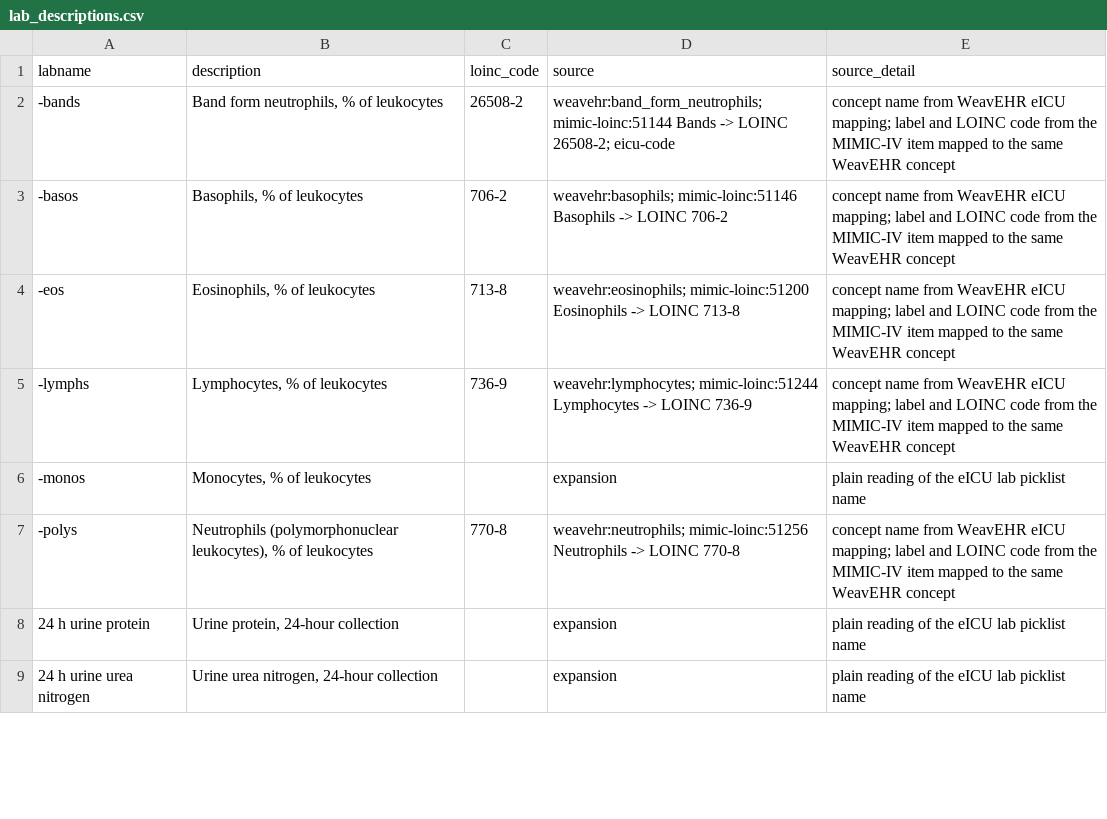
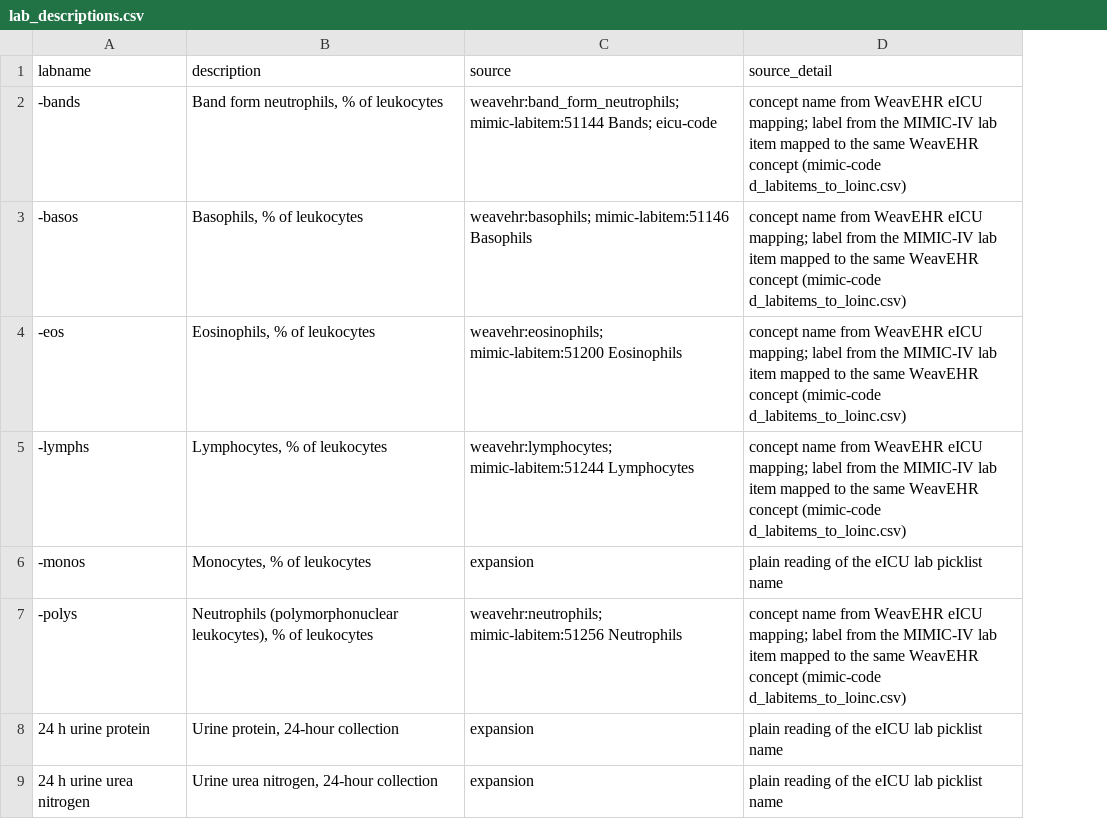
Before and after one commit to Medical-Event-Data-Standard/eICU_MEDS, a CSV file: src/eICU_MEDS/metadata/lab_descriptions.csv, drawn as a sheet; only a part is shown; removed rows and columns are numbered as before the commit, all else as after; the diff covers the shown part only; the diff names each change by its address in the sheet, - before the commit and + after, or states it on an @@ line.

```diff
--- a/src/eICU_MEDS/metadata/lab_descriptions.csv
+++ b/src/eICU_MEDS/metadata/lab_descriptions.csv
-column C (loinc_code), rows 2-7: 26508-2 | 706-2 | 713-8 | 736-9 |  | 770-8
-C2 (source): weavehr:band_form_neutrophils; mimic-loinc:51144 Bands -> LOINC 26508-2; eicu-code
+C2 (source): weavehr:band_form_neutrophils; mimic-labitem:51144 Bands; eicu-code
-D2:D5 (source_detail): …mapping; label and LOINC code from the MIMIC-IV item mapped to the same WeavEHR concept
+D2:D5 (source_detail): …mapping; label from the MIMIC-IV lab item mapped to the same WeavEHR concept (mimic-code d_labitems_to_loinc.csv)
-C3 (source): weavehr:basophils; mimic-loinc:51146 Basophils -> LOINC 706-2
+C3 (source): weavehr:basophils; mimic-labitem:51146 Basophils
-C4 (source): weavehr:eosinophils; mimic-loinc:51200 Eosinophils -> LOINC 713-8
+C4 (source): weavehr:eosinophils; mimic-labitem:51200 Eosinophils
-C5 (source): weavehr:lymphocytes; mimic-loinc:51244 Lymphocytes -> LOINC 736-9
+C5 (source): weavehr:lymphocytes; mimic-labitem:51244 Lymphocytes
-C7 (source): weavehr:neutrophils; mimic-loinc:51256 Neutrophils -> LOINC 770-8
+C7 (source): weavehr:neutrophils; mimic-labitem:51256 Neutrophils
-D7 (source_detail): …mapping; label and LOINC code from the MIMIC-IV item mapped to the same WeavEHR concept
+D7 (source_detail): …mapping; label from the MIMIC-IV lab item mapped to the same WeavEHR concept (mimic-code d_labitems_to_loinc.csv)
```
Also changed, not shown: 90 edited cells elsewhere in this file, 6 other files.
